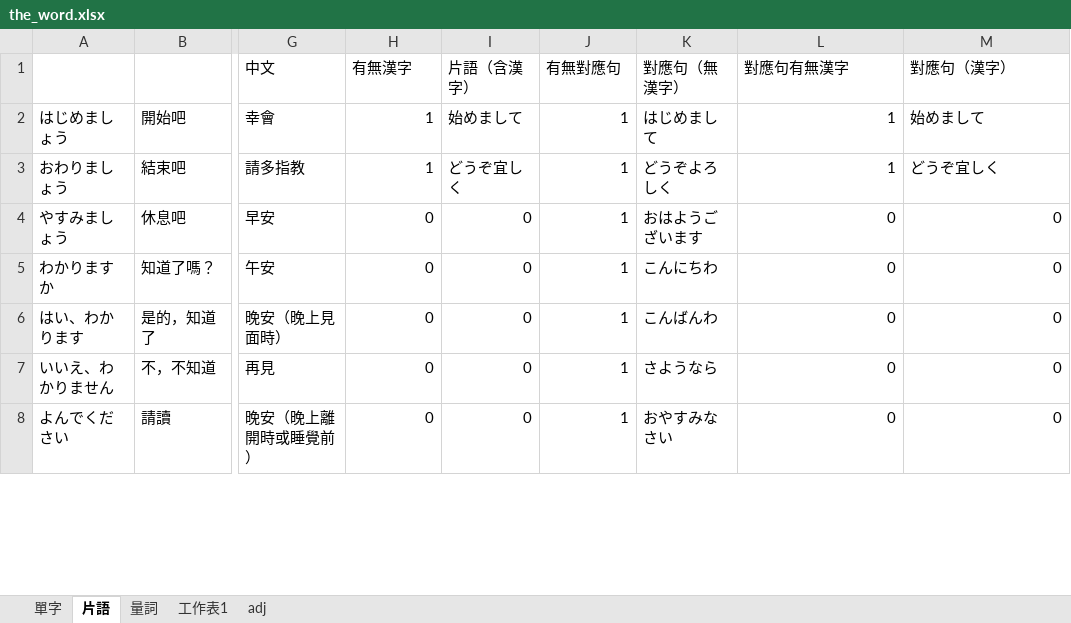
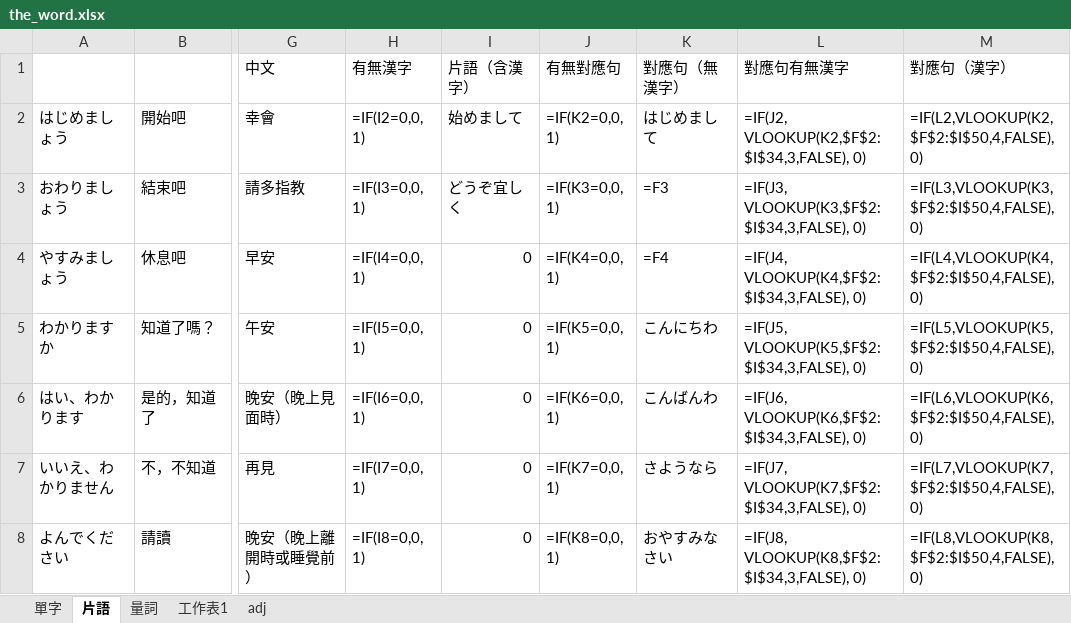
Before and after one commit to ZhuMon/Learning_Japanese, an Excel workbook: the_word.xlsx, sheet 片語, drawn as a sheet; only a part is shown, gaps mark what is left out; values as stored, in another font and other column widths than the file's, no borders; formulas without a stored value are shown as written; the diff covers the shown part only; the diff names each change by its address in the sheet, - before the commit and + after, or states it on an @@ line.

```diff
--- a/the_word.xlsx (sheet 片語)
+++ b/the_word.xlsx (sheet 片語)
-H2 (有無漢字): 1
+H2 (有無漢字): =IF(I2=0,0, 1)
-J2 (有無對應句): 1
+J2 (有無對應句): =IF(K2=0,0, 1)
-L2 (對應句有無漢字): 1
+L2 (對應句有無漢字): =IF(J2, VLOOKUP(K2,$F$2:$I$34,3,FALSE), 0)
-M2 (對應句（漢字）): 始めまして
+M2 (對應句（漢字）): =IF(L2,VLOOKUP(K2,$F$2:$I$50,4,FALSE), 0)
-H3 (有無漢字): 1
+H3 (有無漢字): =IF(I3=0,0, 1)
-J3 (有無對應句): 1
+J3 (有無對應句): =IF(K3=0,0, 1)
-K3 (對應句（無漢字）): どうぞよろしく
+K3 (對應句（無漢字）): =F3
-L3 (對應句有無漢字): 1
+L3 (對應句有無漢字): =IF(J3, VLOOKUP(K3,$F$2:$I$34,3,FALSE), 0)
-M3 (對應句（漢字）): どうぞ宜しく
+M3 (對應句（漢字）): =IF(L3,VLOOKUP(K3,$F$2:$I$50,4,FALSE), 0)
-H4 (有無漢字): 0
+H4 (有無漢字): =IF(I4=0,0, 1)
-J4 (有無對應句): 1
+J4 (有無對應句): =IF(K4=0,0, 1)
-K4 (對應句（無漢字）): おはようございます
+K4 (對應句（無漢字）): =F4
-L4 (對應句有無漢字): 0
+L4 (對應句有無漢字): =IF(J4, VLOOKUP(K4,$F$2:$I$34,3,FALSE), 0)
-M4 (對應句（漢字）): 0
+M4 (對應句（漢字）): =IF(L4,VLOOKUP(K4,$F$2:$I$50,4,FALSE), 0)
-H5 (有無漢字): 0
+H5 (有無漢字): =IF(I5=0,0, 1)
-J5 (有無對應句): 1
+J5 (有無對應句): =IF(K5=0,0, 1)
-L5 (對應句有無漢字): 0
+L5 (對應句有無漢字): =IF(J5, VLOOKUP(K5,$F$2:$I$34,3,FALSE), 0)
-M5 (對應句（漢字）): 0
+M5 (對應句（漢字）): =IF(L5,VLOOKUP(K5,$F$2:$I$50,4,FALSE), 0)
-H6 (有無漢字): 0
+H6 (有無漢字): =IF(I6=0,0, 1)
-J6 (有無對應句): 1
+J6 (有無對應句): =IF(K6=0,0, 1)
-L6 (對應句有無漢字): 0
+L6 (對應句有無漢字): =IF(J6, VLOOKUP(K6,$F$2:$I$34,3,FALSE), 0)
-M6 (對應句（漢字）): 0
+M6 (對應句（漢字）): =IF(L6,VLOOKUP(K6,$F$2:$I$50,4,FALSE), 0)
-H7 (有無漢字): 0
+H7 (有無漢字): =IF(I7=0,0, 1)
-J7 (有無對應句): 1
+J7 (有無對應句): =IF(K7=0,0, 1)
-L7 (對應句有無漢字): 0
+L7 (對應句有無漢字): =IF(J7, VLOOKUP(K7,$F$2:$I$34,3,FALSE), 0)
-M7 (對應句（漢字）): 0
+M7 (對應句（漢字）): =IF(L7,VLOOKUP(K7,$F$2:$I$50,4,FALSE), 0)
-H8 (有無漢字): 0
+H8 (有無漢字): =IF(I8=0,0, 1)
-J8 (有無對應句): 1
+J8 (有無對應句): =IF(K8=0,0, 1)
-L8 (對應句有無漢字): 0
+L8 (對應句有無漢字): =IF(J8, VLOOKUP(K8,$F$2:$I$34,3,FALSE), 0)
-M8 (對應句（漢字）): 0
+M8 (對應句（漢字）): =IF(L8,VLOOKUP(K8,$F$2:$I$50,4,FALSE), 0)
```
Also changed, not shown: 5 added rows, 5 removed rows and 67 edited cells elsewhere in this sheet, sheet 量詞, sheet 工作表1, 5 other files.
